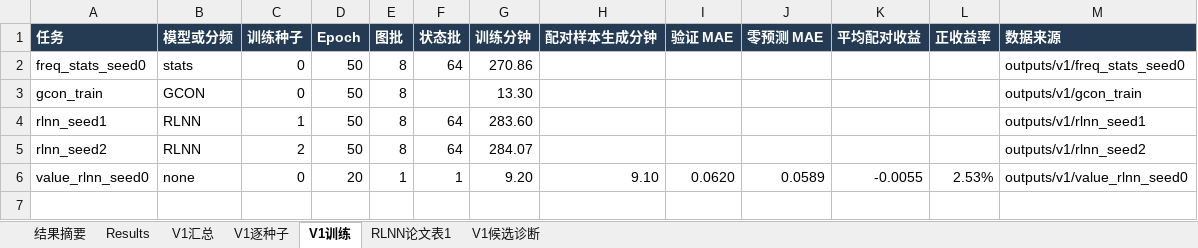
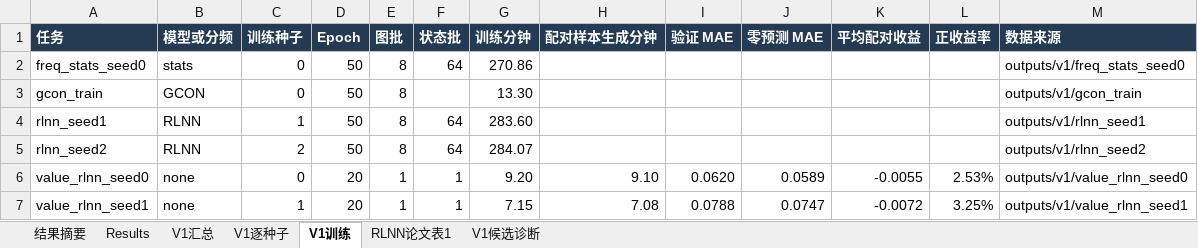
Before and after one commit to YuqiWang-code/RLNN_lab, an Excel workbook: docs/实验结果.xlsx, sheet V1训练, drawn as a sheet; values as stored, in another font and other column widths than the file's, no borders; the diff names each change by its address in the sheet, - before the commit and + after, or states it on an @@ line.

```diff
--- a/docs/实验结果.xlsx (sheet V1训练)
+++ b/docs/实验结果.xlsx (sheet V1训练)
+row 7: value_rlnn_seed1 | none | 1 | 20 | 1 | 1 | 7.15 | 7.08 | 0.0788 | 0.0747 | -0.0072 | 3.25% | outputs/v1/value_rlnn_seed1
```
Also changed, not shown: 2 other files.
